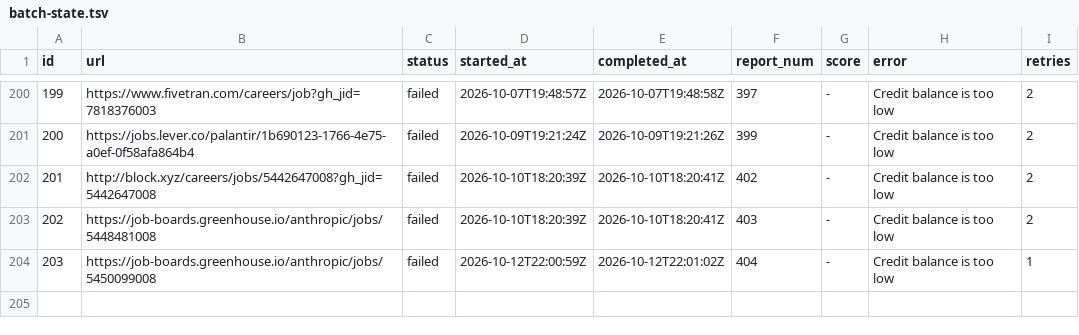
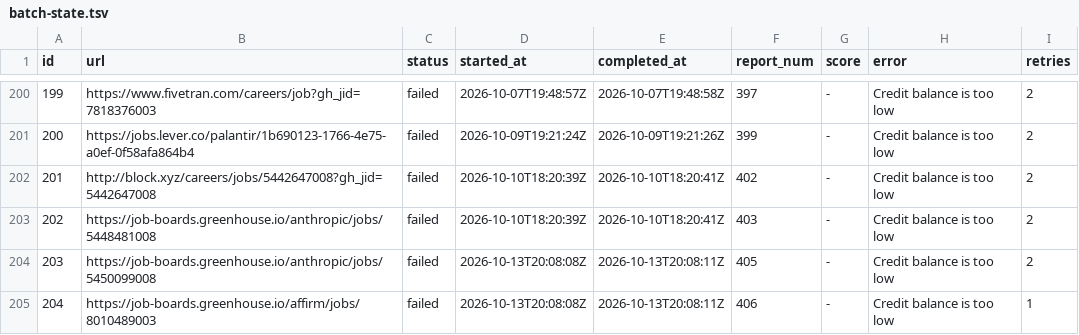
Before and after one commit to snigdhagaddam94/WorldOfAI, a TSV file: CareerOps/batch/batch-state.tsv, drawn as a sheet; only a part is shown, gaps mark what is left out.

```diff
--- a/CareerOps/batch/batch-state.tsv
+++ b/CareerOps/batch/batch-state.tsv
@@ -203,2 +203,3 @@ id	url	status	started_at	completed_at	report_num	score	error	retries
 202	https://job-boards.greenhouse.io/anthropic/jobs/5448481008	failed	2026-10-10T18:20:39Z	2026-10-10T18:20:41Z	403	-	Credit balance is too low 	2
-203	https://job-boards.greenhouse.io/anthropic/jobs/5450099008	failed	2026-10-12T22:00:59Z	2026-10-12T22:01:02Z	404	-	Credit balance is too low 	1
+203	https://job-boards.greenhouse.io/anthropic/jobs/5450099008	failed	2026-10-13T20:08:08Z	2026-10-13T20:08:11Z	405	-	Credit balance is too low 	2
+204	https://job-boards.greenhouse.io/affirm/jobs/8010489003	failed	2026-10-13T20:08:08Z	2026-10-13T20:08:11Z	406	-	Credit balance is too low 	1
```
Also changed, not shown: CareerOps/batch/batch-input.tsv, CareerOps/data/scan-history.tsv, 1 other file.
